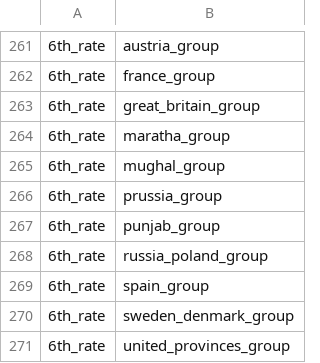
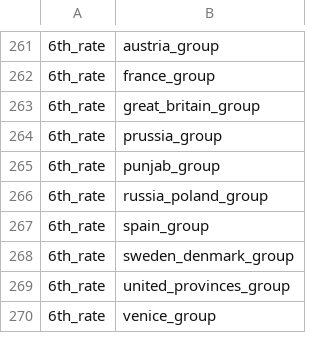
Before and after one commit to ilia-sharafutdinov/fellahin, a TSV file: pack/db/units_to_groupings_military_permissions_tables/units_to_groupings_military_permissions.tsv, drawn as a sheet; only a part is shown, gaps mark what is left out; the shorter side is filled out with more unchanged rows; the diff names each change by its address in the sheet, - before the commit and + after, or states it on an @@ line.

Commit message:
removed 6th rates from mughal and maratha groups
they have xebecs instead

```diff
--- a/pack/db/units_to_groupings_military_permissions_tables/units_to_groupings_military_permissions.tsv
+++ b/pack/db/units_to_groupings_military_permissions_tables/units_to_groupings_military_permissions.tsv
-row 264: 6th_rate | maratha_group
-row 265: 6th_rate | mughal_group
```
